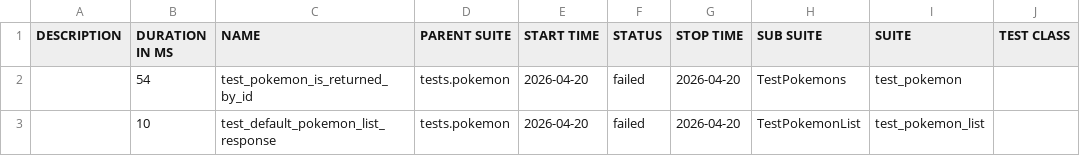
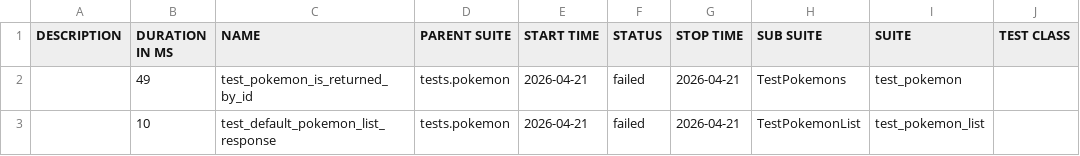
Before and after one commit to mahveenya/pokemon-api-backend-qa, a CSV file: data/suites.csv, drawn as a sheet; only a part is shown; the diff names each change by its address in the sheet, - before the commit and + after, or states it on an @@ line.

```diff
--- a/data/suites.csv
+++ b/data/suites.csv
-B2 (DURATION IN MS): 54
+B2 (DURATION IN MS): 49
-E2:E3 (START TIME): 2026-04-20
+E2:E3 (START TIME): 2026-04-21
-G2:G3 (STOP TIME): 2026-04-20
+G2:G3 (STOP TIME): 2026-04-21
```
Also changed, not shown: 19 other files.
